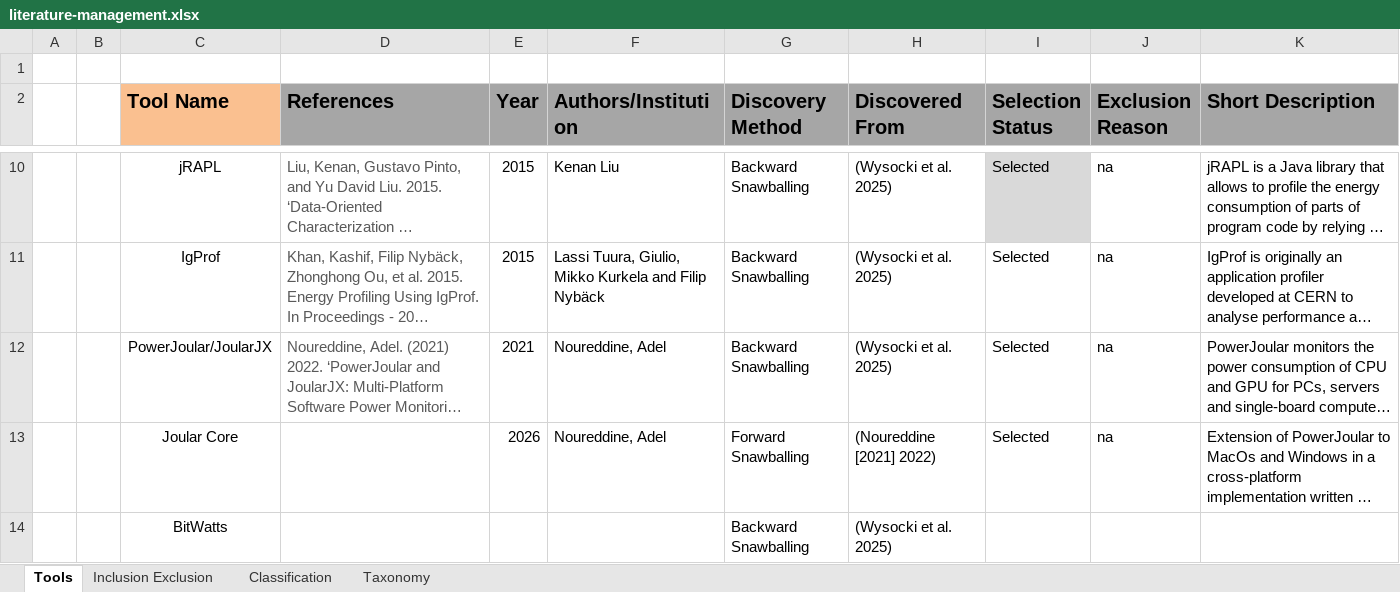
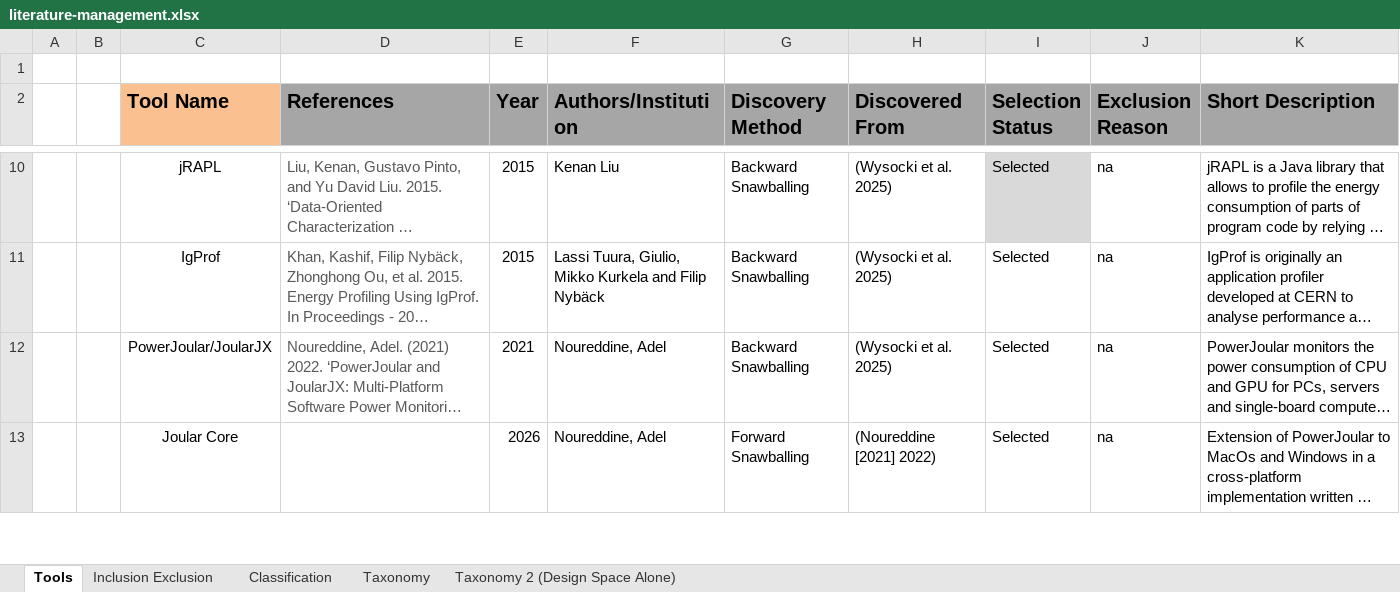
Before and after one commit to jkayembe/sok-software-power-monitoring-tools, an Excel workbook: literature-management.xlsx, sheet Tools, drawn as a sheet; only a part is shown, gaps mark what is left out; long unchanged cells end in …; values as stored, in another font and other column widths than the file's, no borders; conditional formats and table styles not drawn; removed rows and columns are numbered as before the commit, all else as after; the diff covers the shown part only; the diff names each change by its address in the sheet, - before the commit and + after, or states it on an @@ line.

```diff
--- a/literature-management.xlsx (sheet Tools)
+++ b/literature-management.xlsx (sheet Tools)
+sheet tab: Taxonomy 2 (Design Space Alone)
-row 14:  |  | BitWatts |  |  |  | Backward Snawballing | (Wysocki et al. 2025)
```
Also changed, not shown: 1 added row and 1 edited cell elsewhere in this sheet, sheet Taxonomy, sheet Inclusion Exclusion, 5 other files.
